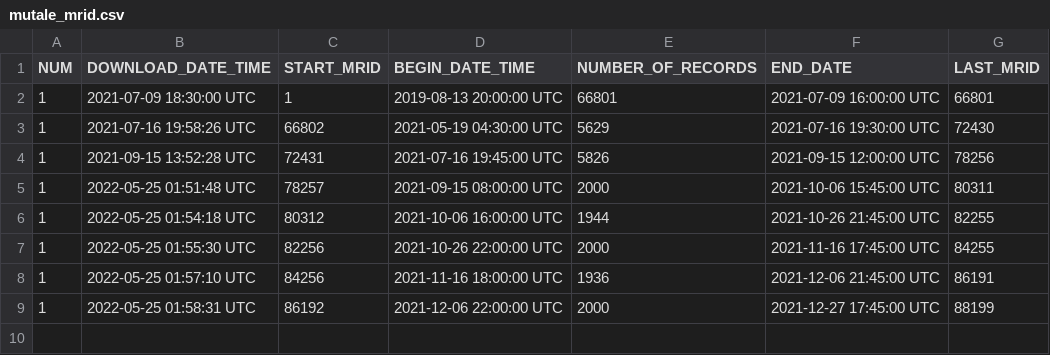
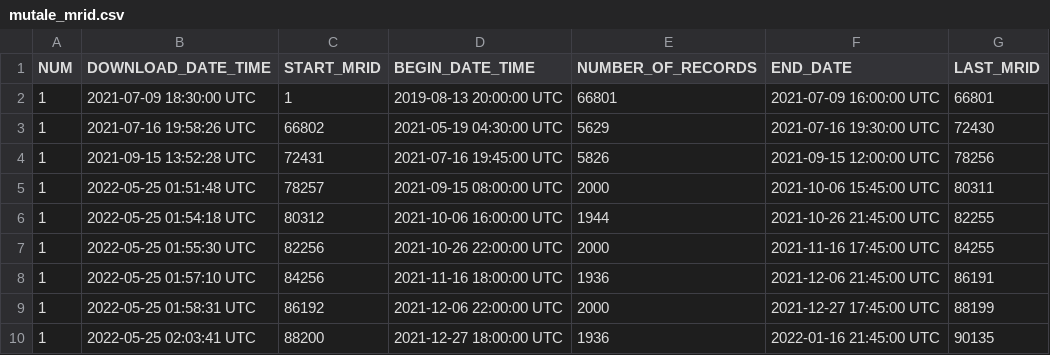
Before and after one commit to dmkahler/zentrav3, a CSV file: mutale_mrid.csv, drawn as a sheet.

Commit message:
updated logs - Mutale

```diff
--- a/mutale_mrid.csv
+++ b/mutale_mrid.csv
@@ -9 +9,2 @@ NUM,DOWNLOAD_DATE_TIME,START_MRID,BEGIN_DATE_TIME,NUMBER_OF_RECORDS,END_DATE,LAS
 "1","2022-05-25 01:58:31 UTC","86192","2021-12-06 22:00:00 UTC","2000","2021-12-27 17:45:00 UTC","88199"
+"1","2022-05-25 02:03:41 UTC","88200","2021-12-27 18:00:00 UTC","1936","2022-01-16 21:45:00 UTC","90135"
```
Also changed, not shown: 1 other file.
